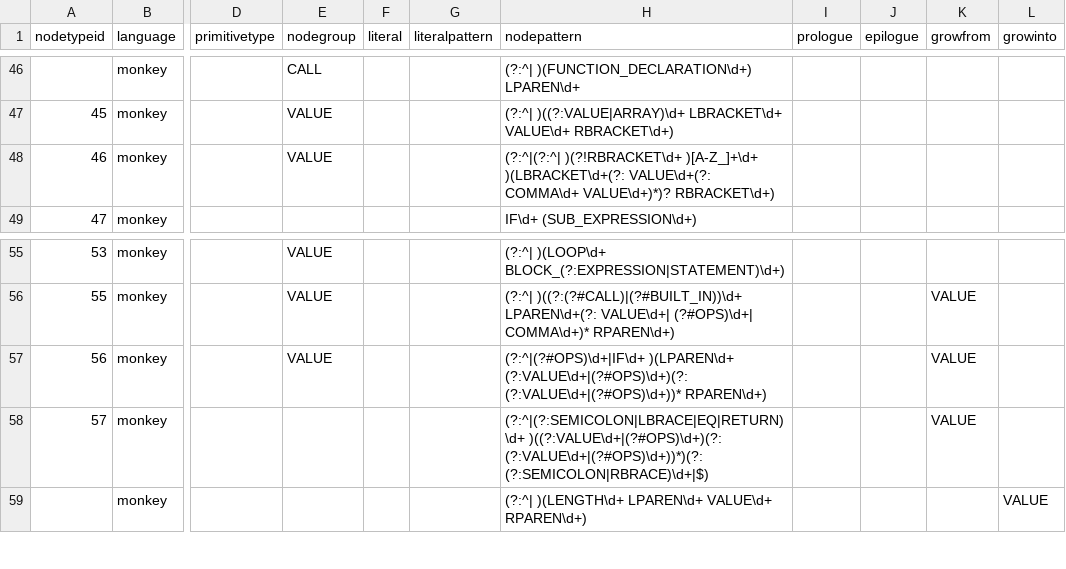
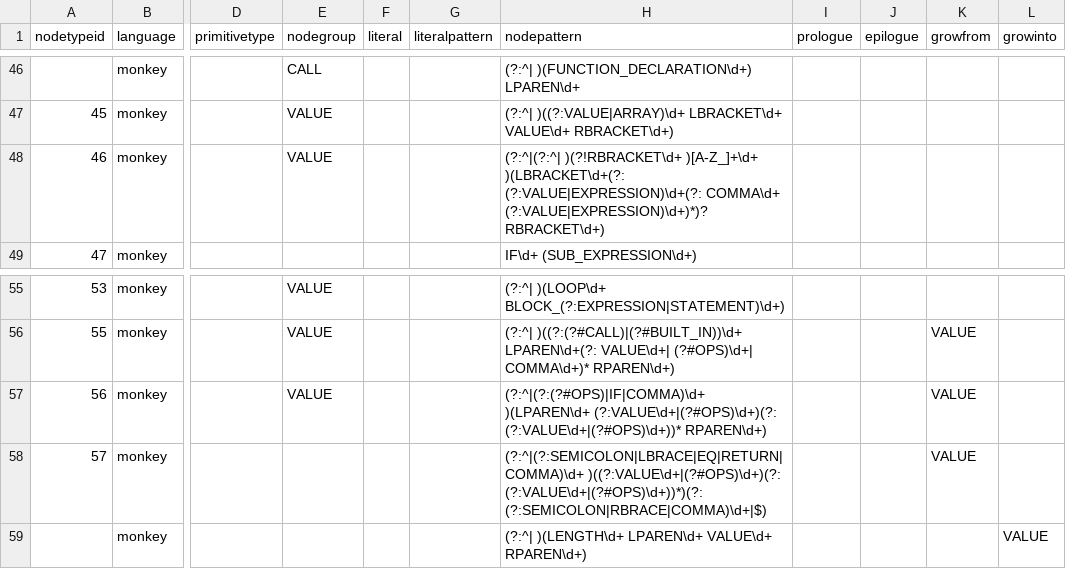
Before and after one commit to soft-lang/soft, a CSV file: languages/monkey/node_types.csv, drawn as a sheet; only a part is shown, gaps mark what is left out; the diff names each change by its address in the sheet, - before the commit and + after, or states it on an @@ line.

```diff
--- a/languages/monkey/node_types.csv
+++ b/languages/monkey/node_types.csv
-H48 (nodepattern): …)[A-Z_]+\d+ )(LBRACKET\d+(?: VALUE\d+(?: COMMA\d+ VALUE\d+)*)? RBRACKET\d+)
+H48 (nodepattern): …)[A-Z_]+\d+ )(LBRACKET\d+(?: (?:VALUE|EXPRESSION)\d+(?: COMMA\d+ (?:VALUE|EXPRESSION)\d+)*)? RBRACKET\d+)
-H57 (nodepattern): (?:^|(?#OPS)\d+|IF\d+ )(LPAREN\d+ (?:VALUE\d+|(?#OPS)\d+)(?:…
+H57 (nodepattern): (?:^|(?:(?#OPS)|IF|COMMA)\d+ )(LPAREN\d+ (?:VALUE\d+|(?#OPS)\d+)(?:…
-H58 (nodepattern): (?:^|(?:SEMICOLON|LBRACE|EQ|RETURN)\d+ )((?:VALUE\d+|(?#OPS)\d+)(?: (?:VALUE\d+|(?#OPS)\d+))*)(?: (?:SEMICOLON|RBRACE)\d+|$)
+H58 (nodepattern): (?:^|(?:SEMICOLON|LBRACE|EQ|RETURN|COMMA)\d+ )((?:VALUE\d+|(?#OPS)\d+)(?: (?:VALUE\d+|(?#OPS)\d+))*)(?: (?:SEMICOLON|RBRACE|COMMA)\d+|$)
```
Also changed, not shown: 8 other files.
